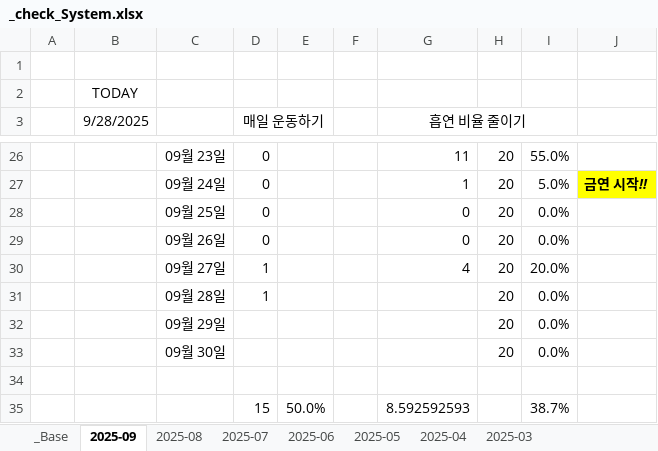
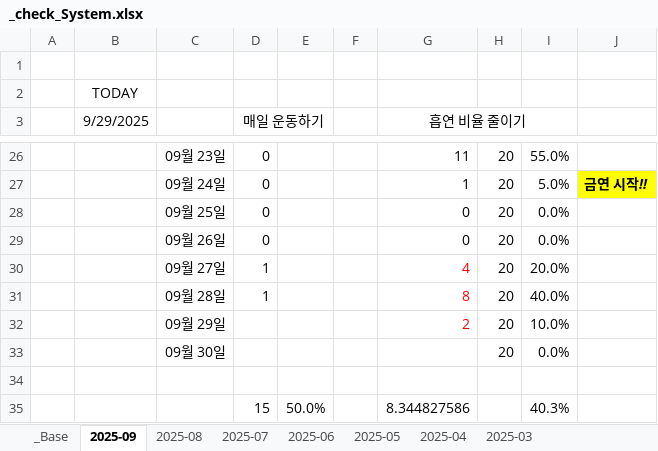
Before and after one commit to jcseo1028/jcseo1028.github.io, an Excel workbook: _qDailyReport/_check_System.xlsx, sheet 2025-09, drawn as a sheet; only a part is shown, gaps mark what is left out; values as stored, in another font and other column widths than the file's, no borders; conditional formats not drawn; the diff names each change by its address in the sheet, - before the commit and + after, or states it on an @@ line.

```diff
--- a/_qDailyReport/_check_System.xlsx (sheet 2025-09)
+++ b/_qDailyReport/_check_System.xlsx (sheet 2025-09)
-B3: 9/28/2025
+B3: 9/29/2025
-G30 text colour: black
+G30 text colour: #FF0000
-G31 (흡연 비율 줄이기): (empty)
+G31 (흡연 비율 줄이기): 8
-I31: 0.0%
+I31: 40.0%
-G32 (흡연 비율 줄이기): (empty)
+G32 (흡연 비율 줄이기): 2
-I32: 0.0%
+I32: 10.0%
-G35 (흡연 비율 줄이기): 8.592592593
+G35 (흡연 비율 줄이기): 8.344827586
-I35: 38.7%
+I35: 40.3%
```
Also changed, not shown: sheet 2025-04, sheet 2025-06, sheet 2025-08, sheet 2025-05, sheet 2025-07, sheet _Base, charts or pictures, 1 other file.
